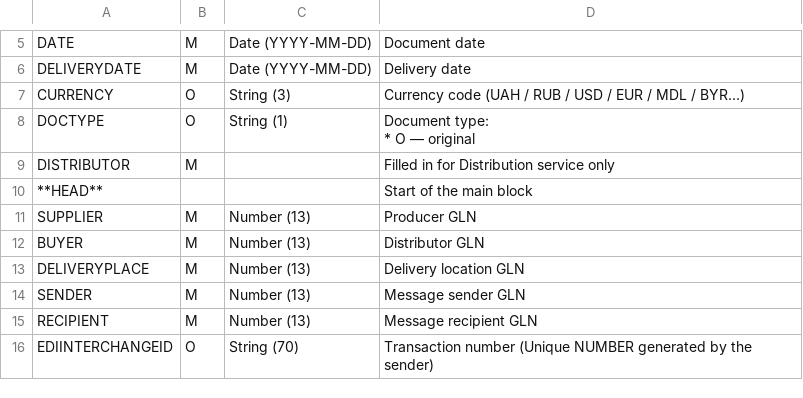
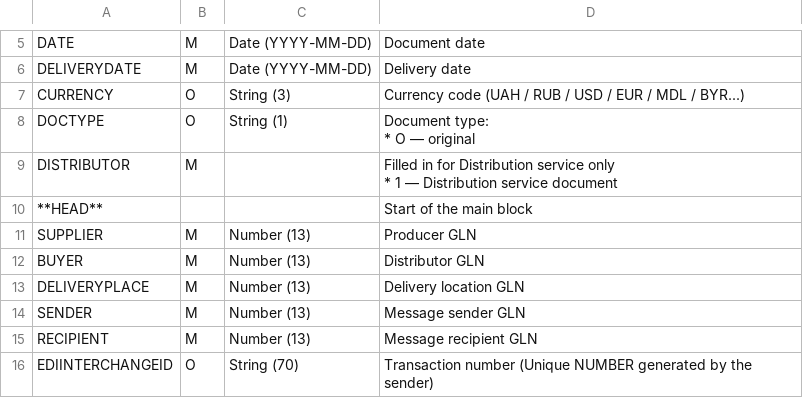
Before and after one commit to EDI-N/Docs_en, a CSV file: docs/Distribution/EDIN_2_0/XML/files/ORDER.csv, drawn as a sheet; only a part is shown, gaps mark what is left out.

```diff
--- a/docs/Distribution/EDIN_2_0/XML/files/ORDER.csv
+++ b/docs/Distribution/EDIN_2_0/XML/files/ORDER.csv
@@ -10,3 +10,5 @@ DOCTYPE, O, String (1), "Document type:
 * O — original"
-DISTRIBUTOR, М,, Filled in for Distribution service only
+DISTRIBUTOR, М,, "Filled in for Distribution service only
+
+* 1 — Distribution service document"
 **HEAD**,,, Start of the main block
```
Also changed, not shown: docs/Distribution/EDIN_2_0/XML/files/LIMITS.csv, docs/Distribution/EDIN_2_0/XML/files/PRICAT.csv, 1 other file.
